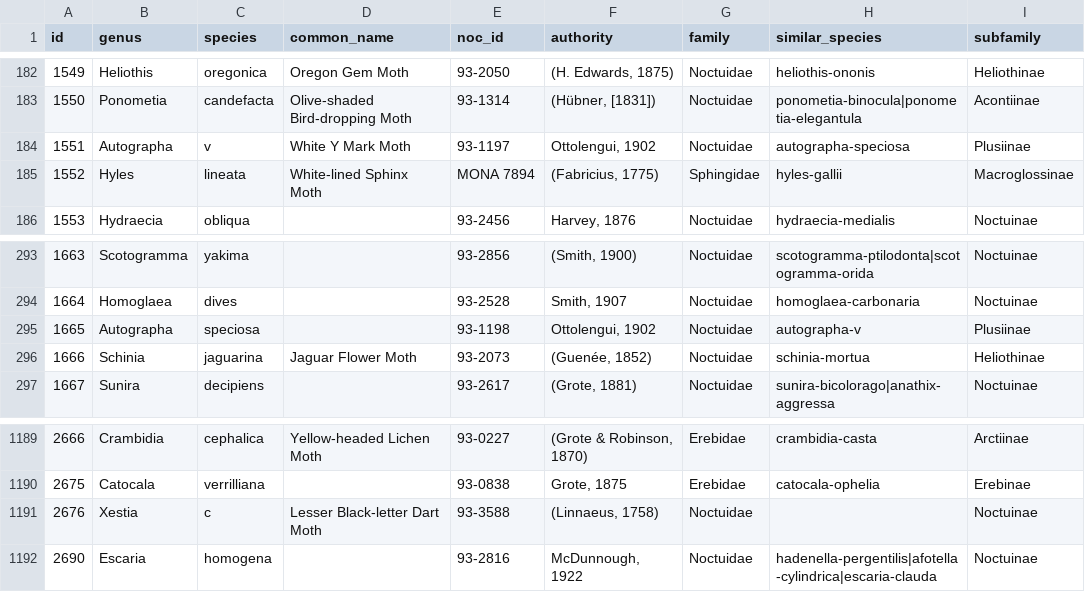
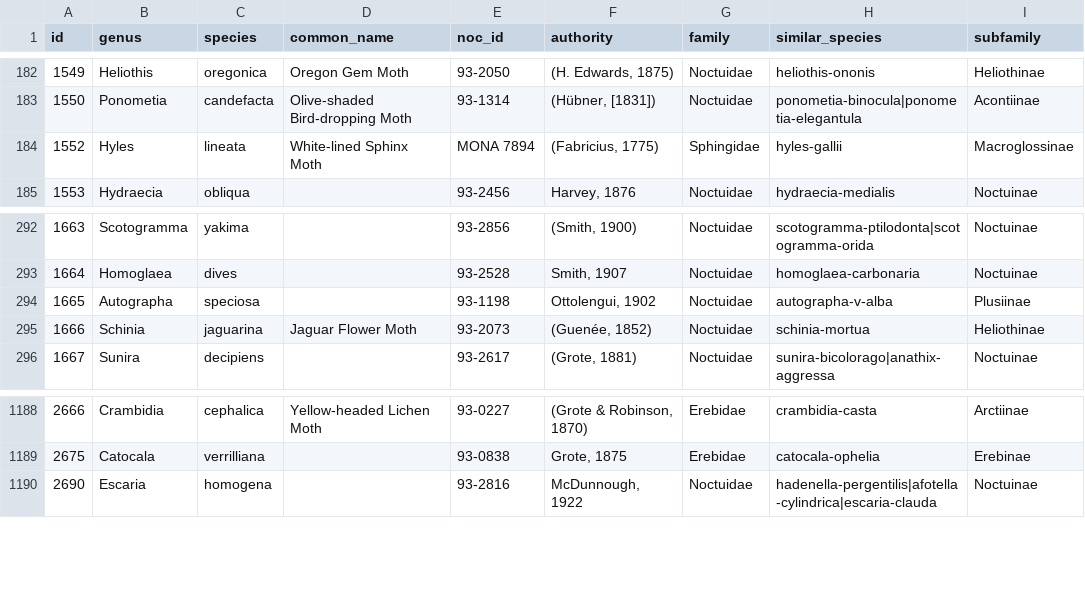
Before and after one commit to pnwinsects/pnwmoths, a CSV file: data/species.csv, drawn as a sheet; only a part is shown, gaps mark what is left out.

Commit message:
fix(data): consolidate hyphenated species onto full slugs (#71)
- Delete truncated duplicate rows (ids 2676 Xestia,c and 1551 Autographa,v) from species.csv
- Re-key 458 xestia-c + 52 autographa-v occurrence records to full slugs in records.csv
- Re-key 4 xestia-c + 2 autographa-v image rows to full slugs in images.csv
- Repoint similar_species link on Autographa speciosa (autographa-v → autographa-v-alba) in species.csv
- Remove dead truncated slugs from speciesSlugs.json redirect allow-list

```diff
--- a/data/species.csv
+++ b/data/species.csv
@@ -183,3 +183,2 @@ id,genus,species,common_name,noc_id,authority,family,similar_species,subfamily
 1550,Ponometia,candefacta,Olive-shaded Bird-dropping Moth,93-1314,"(Hübner, [1831])",Noctuidae,ponometia-binocula|ponometia-elegantula,Acontiinae
-1551,Autographa,v,White Y Mark Moth,93-1197,"Ottolengui, 1902",Noctuidae,autographa-speciosa,Plusiinae
 1552,Hyles,lineata,White-lined Sphinx Moth,MONA 7894,"(Fabricius, 1775)",Sphingidae,hyles-gallii,Macroglossinae
@@ -294,3 +293,3 @@ id,genus,species,common_name,noc_id,authority,family,similar_species,subfamily
 1664,Homoglaea,dives,,93-2528,"Smith, 1907",Noctuidae,homoglaea-carbonaria,Noctuinae
-1665,Autographa,speciosa,,93-1198,"Ottolengui, 1902",Noctuidae,autographa-v,Plusiinae
+1665,Autographa,speciosa,,93-1198,"Ottolengui, 1902",Noctuidae,autographa-v-alba,Plusiinae
 1666,Schinia,jaguarina,Jaguar Flower Moth,93-2073,"(Guenée, 1852)",Noctuidae,schinia-mortua,Heliothinae
@@ -1190,3 +1189,2 @@ id,genus,species,common_name,noc_id,authority,family,similar_species,subfamily
 2675,Catocala,verrilliana,,93-0838,"Grote, 1875",Erebidae,catocala-ophelia,Erebinae
-2676,Xestia,c,Lesser Black-letter Dart Moth,93-3588,"(Linnaeus, 1758)",Noctuidae,,Noctuinae
 2690,Escaria,homogena,,93-2816,"McDunnough, 1922",Noctuidae,hadenella-pergentilis|afotella-cylindrica|escaria-clauda,Noctuinae
```
Also changed, not shown: data/images.csv, 2 other files.
